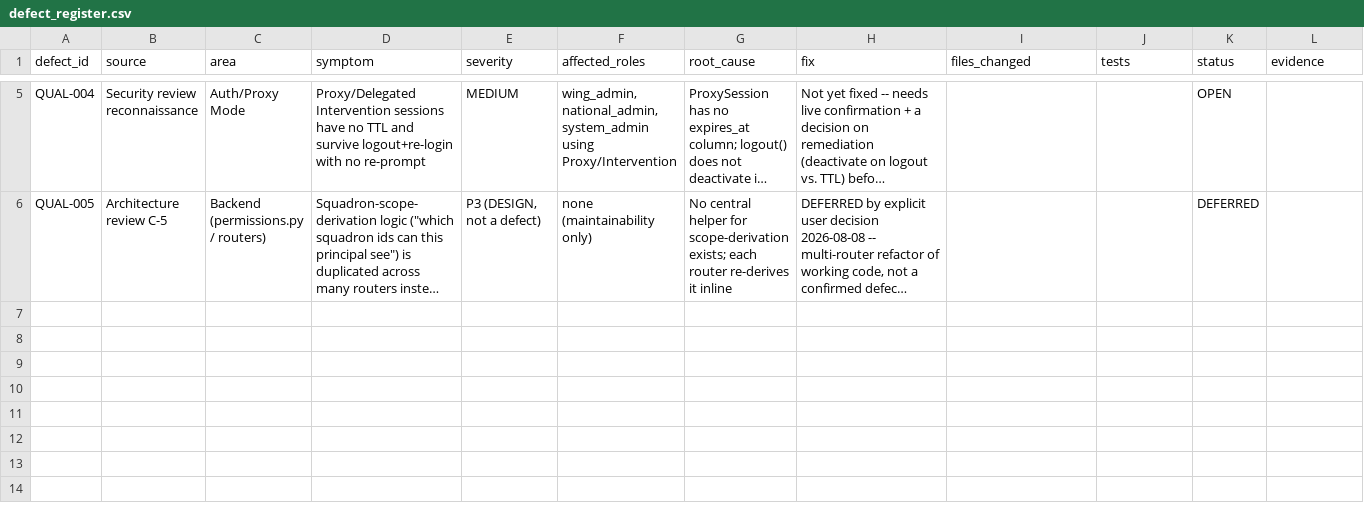
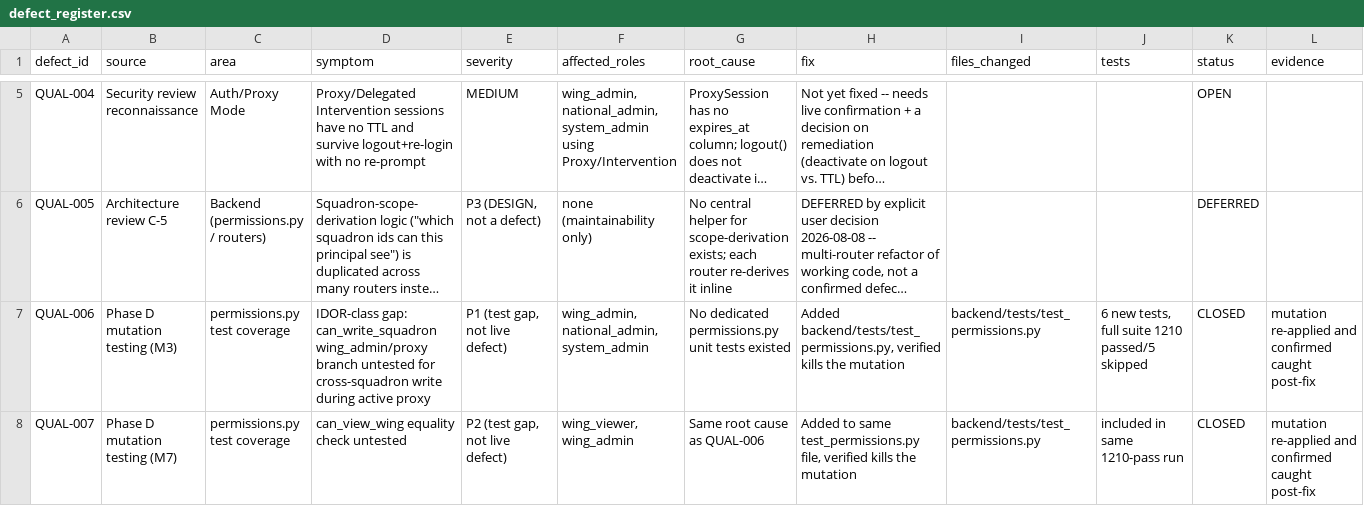
Before and after one commit to gengen2310/AAFC_TrainingManagementSystem, a CSV file: docs/qualification/defect_register.csv, drawn as a sheet; only a part is shown, gaps mark what is left out; long unchanged cells end in …; rows hold the shown columns only; the diff names each change by its address in the sheet, - before the commit and + after, or states it on an @@ line.

```diff
--- a/docs/qualification/defect_register.csv
+++ b/docs/qualification/defect_register.csv
+row 7: QUAL-006 | Phase D mutation testing (M3) | permissions.py test coverage | IDOR-class gap: can_write_squadron wing_admin/proxy branch untested for cross-squadron write during active proxy | P1 (test gap, not live defect) | wing_admin, national_admin, system_admin | No dedicated permissions.py unit tests existed | Added backend/tests/test_permissions.py, verified kills the mutation | backend/tests/test_permissions.py | 6 new tests, full suite 1210 passed/5 skipped | CLOSED | mutation re-applied and confirmed caught post-fix
+row 8: QUAL-007 | Phase D mutation testing (M7) | permissions.py test coverage | can_view_wing equality check untested | P2 (test gap, not live defect) | wing_viewer, wing_admin | Same root cause as QUAL-006 | Added to same test_permissions.py file, verified kills the mutation | backend/tests/test_permissions.py | included in same 1210-pass run | CLOSED | mutation re-applied and confirmed caught post-fix
```
Also changed, not shown: docs/remediation/master_gap_register.csv, 6 other files.
